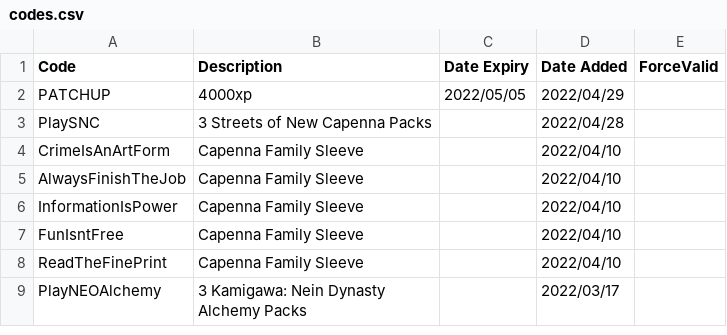
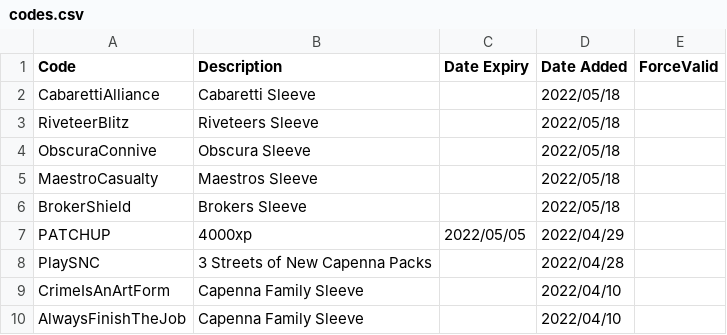
Before and after one commit to LaustinSpayce/arena-codes, a CSV file: src/data/codes.csv, drawn as a sheet; only a part is shown; the shorter side is filled out with more unchanged rows; the diff names each change by its address in the sheet, - before the commit and + after, or states it on an @@ line.

Commit message:
New batch of capenna sleeves

```diff
--- a/src/data/codes.csv
+++ b/src/data/codes.csv
+row 2: CabarettiAlliance | Cabaretti Sleeve |  | 2022/05/18
+row 3: RiveteerBlitz | Riveteers Sleeve |  | 2022/05/18
+row 4: ObscuraConnive | Obscura Sleeve |  | 2022/05/18
+row 5: MaestroCasualty | Maestros Sleeve |  | 2022/05/18
+row 6: BrokerShield | Brokers Sleeve |  | 2022/05/18
```
